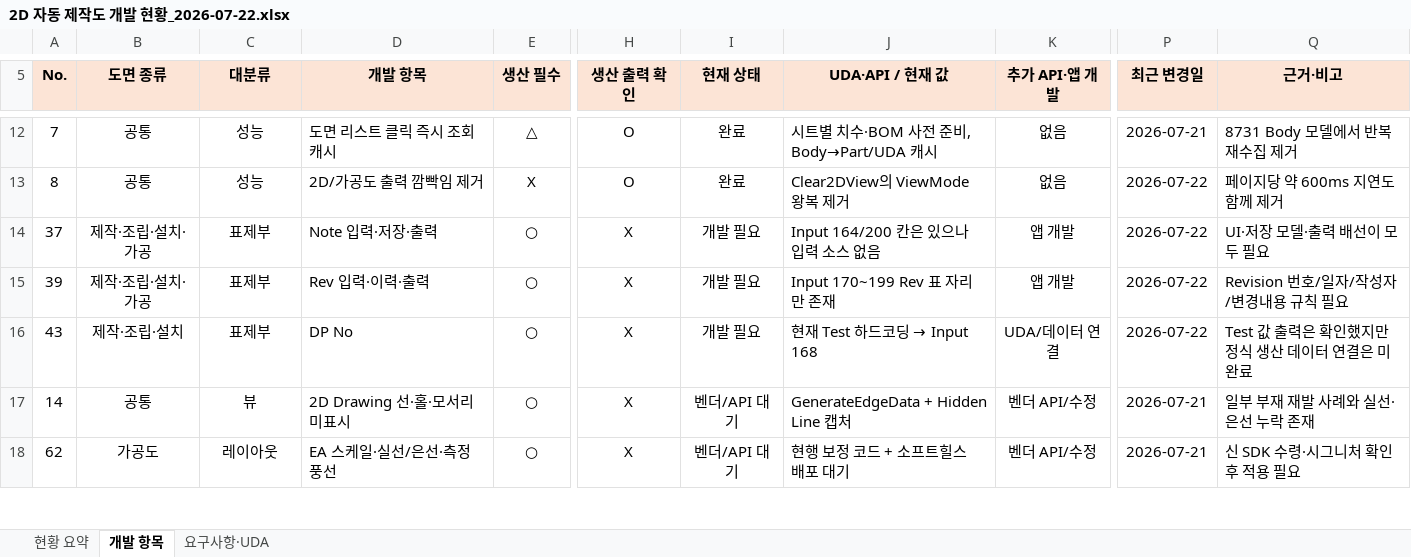
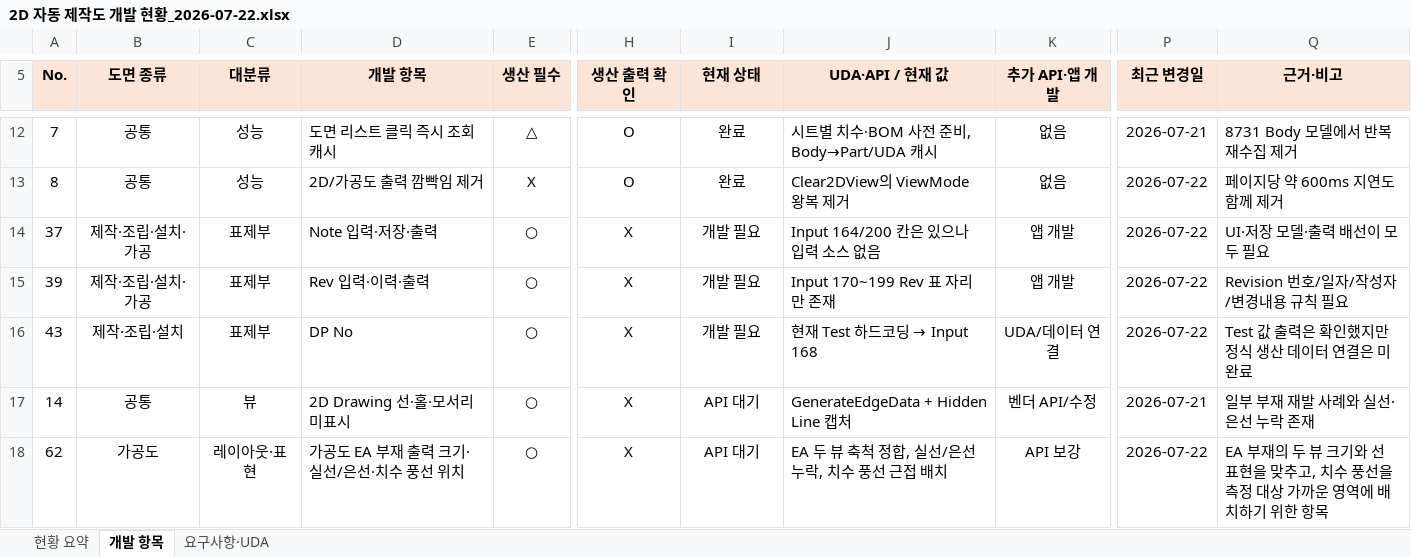
Before and after one commit to uuuuj/a2z, an Excel workbook: 2D 자동 제작도 개발 현황_2026-07-22.xlsx, sheet 개발 항목, drawn as a sheet; only a part is shown, gaps mark what is left out; values as stored, in another font and other column widths than the file's, no borders; conditional formats and table styles not drawn; the diff covers the shown part only; the diff names each change by its address in the sheet, - before the commit and + after, or states it on an @@ line.

```diff
--- a/2D 자동 제작도 개발 현황_2026-07-22.xlsx (sheet 개발 항목)
+++ b/2D 자동 제작도 개발 현황_2026-07-22.xlsx (sheet 개발 항목)
-I17:I18 (현재 상태): 벤더/API 대기
+I17:I18 (현재 상태): API 대기
-C18 (대분류): 레이아웃
+C18 (대분류): 레이아웃·표현
-D18 (개발 항목): EA 스케일·실선/은선·측정 풍선
+D18 (개발 항목): 가공도 EA 부재 출력 크기·실선/은선·치수 풍선 위치
-J18 (UDA·API / 현재 값): 현행 보정 코드 + 소프트힐스 배포 대기
+J18 (UDA·API / 현재 값): EA 두 뷰 축척 정합, 실선/은선 누락, 치수 풍선 근접 배치
-K18 (추가 API·앱 개발): 벤더 API/수정
+K18 (추가 API·앱 개발): API 보강
-P18 (최근 변경일): 2026-07-21
+P18 (최근 변경일): 2026-07-22
-Q18 (근거·비고): 신 SDK 수령·시그니처 확인 후 적용 필요
+Q18 (근거·비고): EA 부재의 두 뷰 크기와 선 표현을 맞추고, 치수 풍선을 측정 대상 가까운 영역에 배치하기 위한 항목
```
Also changed, not shown: 2 added rows and 19 edited cells elsewhere in this sheet, sheet 현황 요약, 12 other files.
